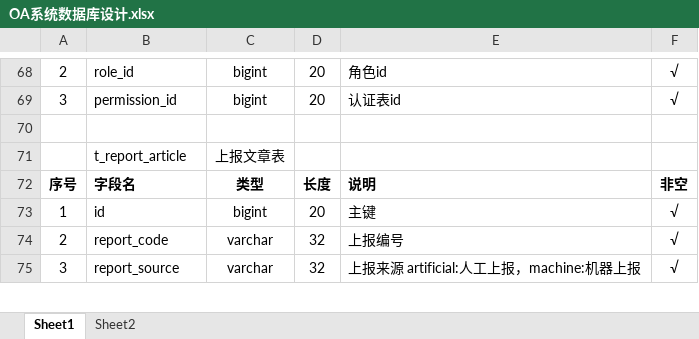
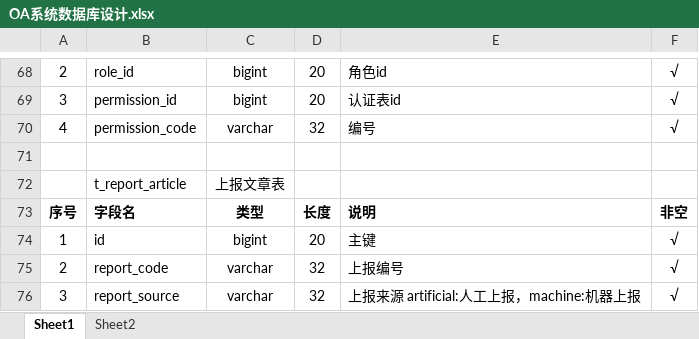
Before and after one commit to zt1115798334/Opinion-Report, an Excel workbook: doc/OA系统数据库设计.xlsx, sheet Sheet1, drawn as a sheet; only a part is shown, gaps mark what is left out; values as stored, in another font and other column widths than the file's, no borders; the diff names each change by its address in the sheet, - before the commit and + after, or states it on an @@ line.

```diff
--- a/doc/OA系统数据库设计.xlsx (sheet Sheet1)
+++ b/doc/OA系统数据库设计.xlsx (sheet Sheet1)
+row 70: 4 | permission_code | varchar | 32 | 编号 | √
```
Also changed, not shown: 5 other files.
